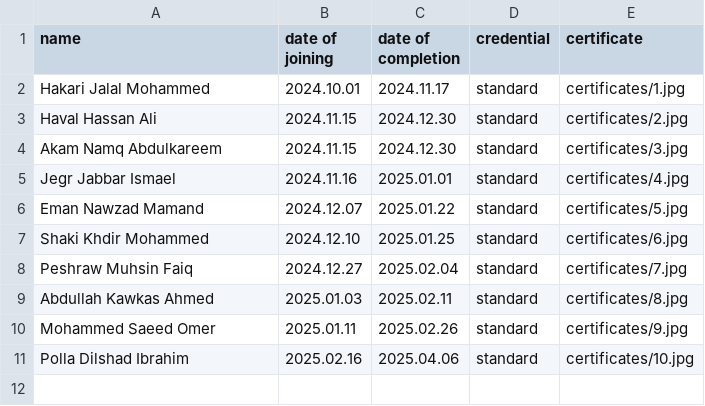
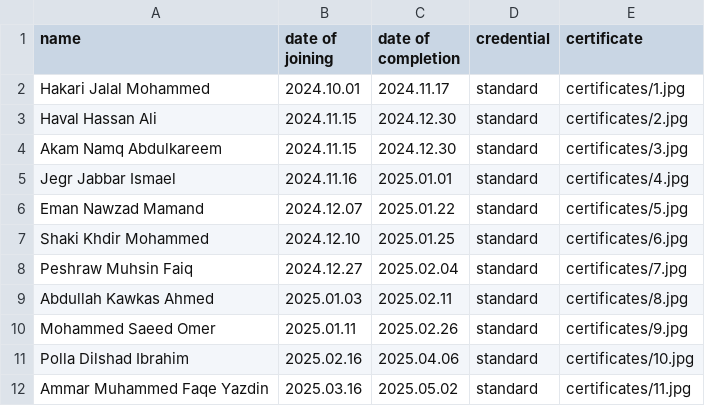
Before and after one commit to hawkarabdulhaq/pythondemo, a CSV file: input/certificate.csv, drawn as a sheet.

Commit message:
Update certificate.csv

```diff
--- a/input/certificate.csv
+++ b/input/certificate.csv
@@ -11 +11,2 @@ Mohammed Saeed Omer,2025.01.11,2025.02.26,standard,certificates/9.jpg
 Polla Dilshad Ibrahim,2025.02.16,2025.04.06,standard,certificates/10.jpg
+Ammar Muhammed Faqe Yazdin,2025.03.16,2025.05.02,standard,certificates/11.jpg
```
